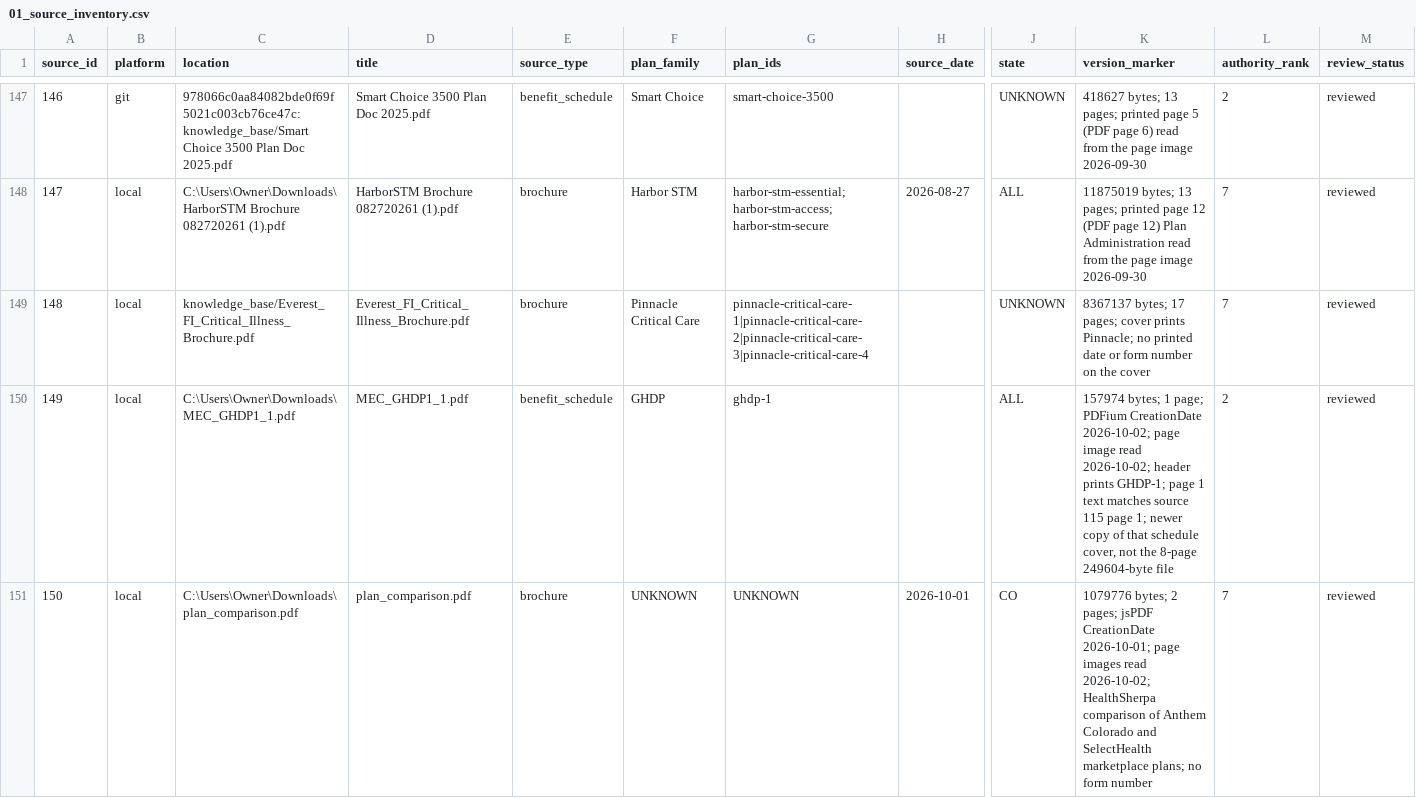
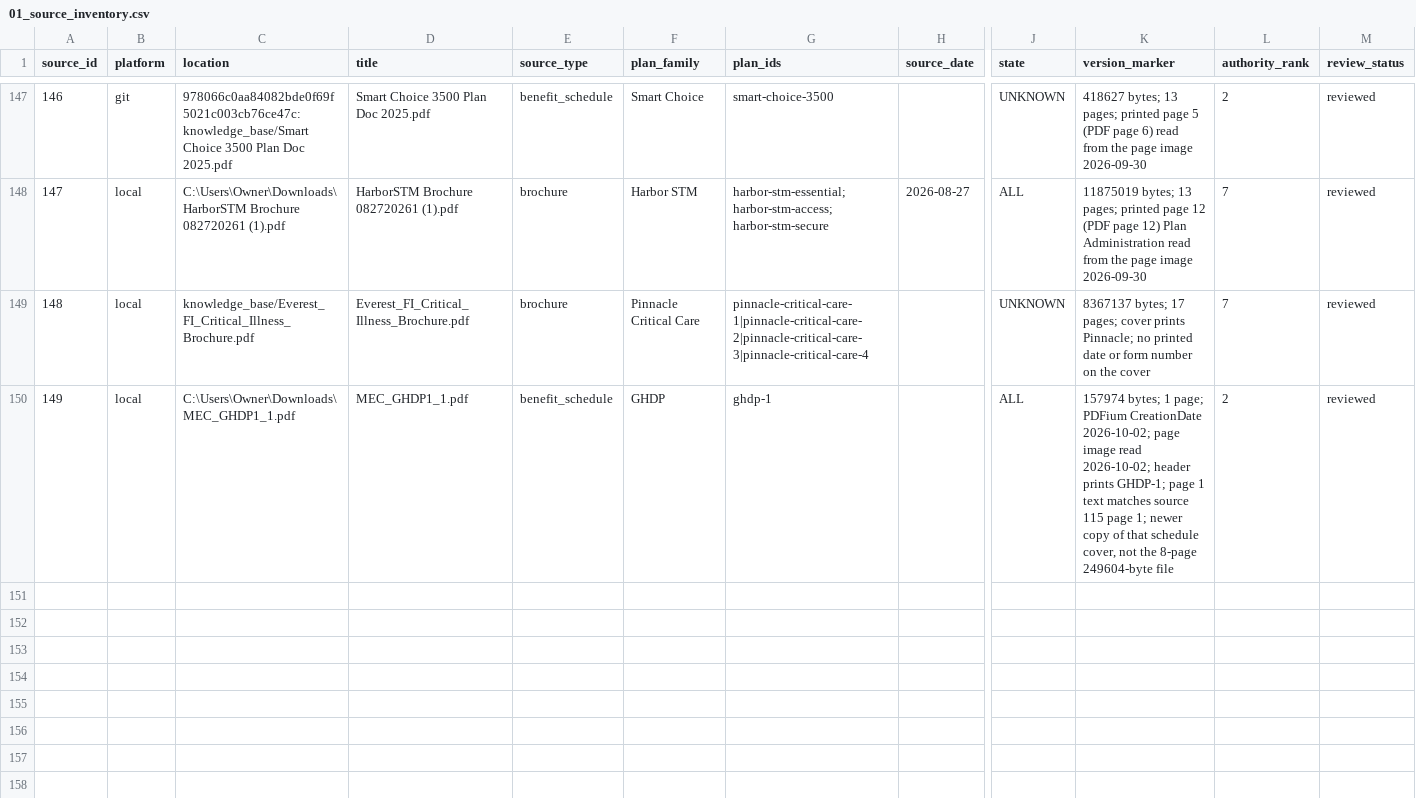
Before and after one commit to ilaldimelis-source/cha-sales-tool, a CSV file: ledger/01_source_inventory.csv, drawn as a sheet; only a part is shown, gaps mark what is left out; rows hold the shown columns only; the diff names each change by its address in the sheet, - before the commit and + after, or states it on an @@ line.

```diff
--- a/ledger/01_source_inventory.csv
+++ b/ledger/01_source_inventory.csv
-row 151: 150 | local | C:\Users\Owner\Downloads\plan_comparison.pdf | plan_comparison.pdf | brochure | UNKNOWN | UNKNOWN | 2026-10-01 | CO | 1079776 bytes; 2 pages; jsPDF CreationDate 2026-10-01; page images read 2026-10-02; HealthSherpa comparison of Anthem Colorado and SelectHealth marketplace plans; no form number | 7 | reviewed
```
Also changed, not shown: 3 other files.
